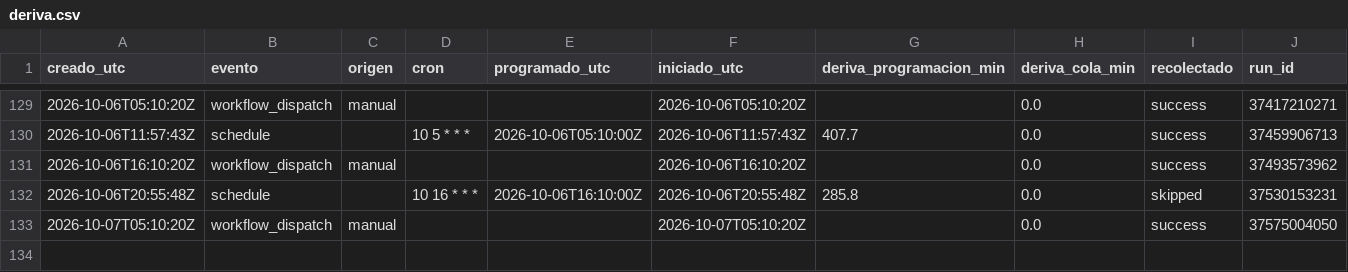
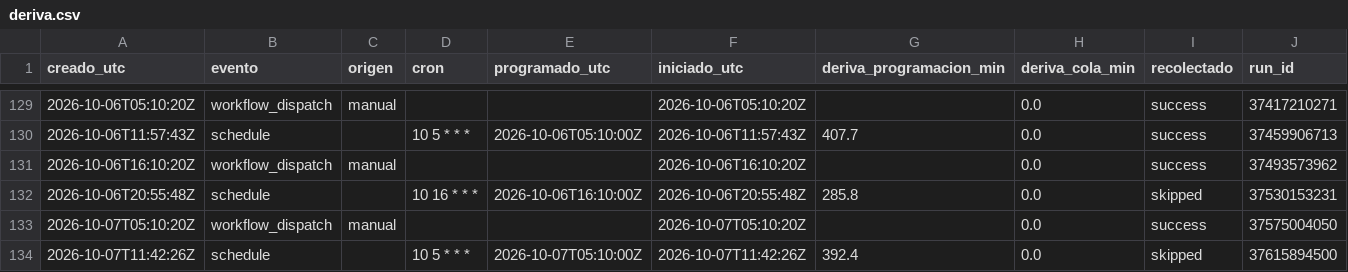
Before and after one commit to malevolisco/adrigasolineras, a CSV file: logs/deriva.csv, drawn as a sheet; only a part is shown, gaps mark what is left out.

```diff
--- a/logs/deriva.csv
+++ b/logs/deriva.csv
@@ -133 +133,2 @@ creado_utc,evento,origen,cron,programado_utc,iniciado_utc,deriva_programacion_mi
 2026-10-07T05:10:20Z,workflow_dispatch,manual,"",,2026-10-07T05:10:20Z,,0.0,success,37575004050
+2026-10-07T11:42:26Z,schedule,,"10 5 * * *",2026-10-07T05:10:00Z,2026-10-07T11:42:26Z,392.4,0.0,skipped,37615894500
```
